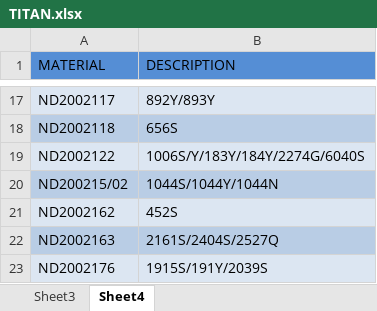
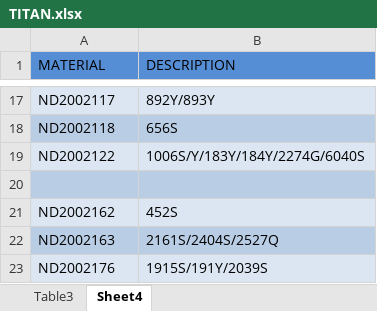
Before and after one commit to sudipxkarmakar/titan, an Excel workbook: TITAN.xlsx, sheet Sheet4, drawn as a sheet; only a part is shown, gaps mark what is left out; values as stored, in another font and other column widths than the file's, no borders; table styles not drawn; the diff names each change by its address in the sheet, - before the commit and + after, or states it on an @@ line.

```diff
--- a/TITAN.xlsx (sheet Sheet4)
+++ b/TITAN.xlsx (sheet Sheet4)
-sheet tab: Sheet3
+sheet tab: Table3
-row 20: ND200215/02 | 1044S/1044Y/1044N
+row 20: (empty)
```
Also changed, not shown: 4 other files.
